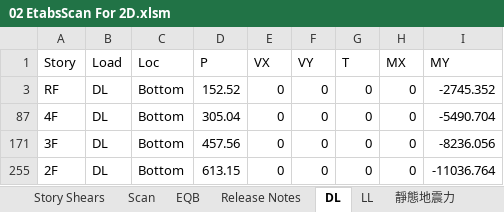
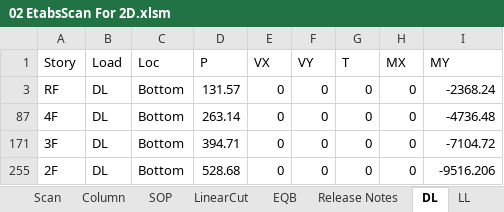
Before and after one commit to skyran1278/VbaProject, an Excel workbook: 20180126_SmartCut/Models/LowSeimic 4Floor 12M/02 EtabsScan For 2D.xlsm, sheet DL, drawn as a sheet; values as stored, in another font and other column widths than the file's, no borders; the diff names each change by its address in the sheet, - before the commit and + after, or states it on an @@ line.

```diff
--- a/20180126_SmartCut/Models/LowSeimic 4Floor 12M/02 EtabsScan For 2D.xlsm (sheet DL)
+++ b/20180126_SmartCut/Models/LowSeimic 4Floor 12M/02 EtabsScan For 2D.xlsm (sheet DL)
+sheet tab: Column
+sheet tab: SOP
+sheet tab: LinearCut
-D3 (P): 152.52
+D3 (P): 131.57
-I3 (MY): -2745.352
+I3 (MY): -2368.24
-D87 (P): 305.04
+D87 (P): 263.14
-I87 (MY): -5490.704
+I87 (MY): -4736.48
-D171 (P): 457.56
+D171 (P): 394.71
-I171 (MY): -8236.056
+I171 (MY): -7104.72
-D255 (P): 613.15
+D255 (P): 528.68
-I255 (MY): -11036.764
+I255 (MY): -9516.206
```
Also changed, not shown: sheet Story Shears, sheet Scan, sheet Assembled Point Masses, sheet 靜態地震力, sheet 動態地震力修正, hidden cells, charts or pictures, 20180126_SmartCut/Models/00 結構設計變數.xlsx, 7 other files.
